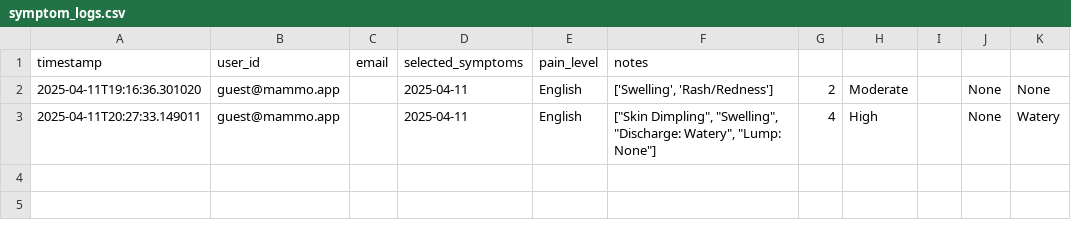
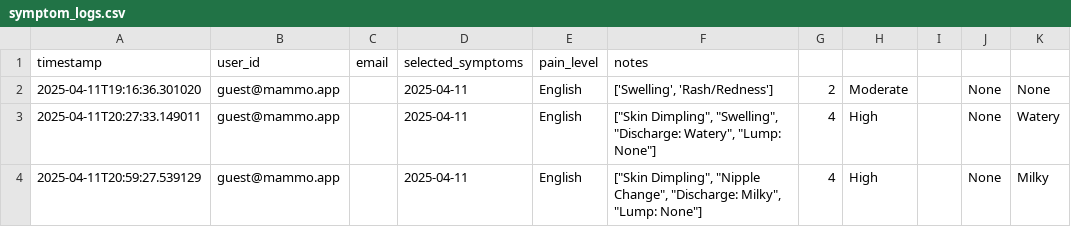
Before and after one commit to Anshul-B-A/Fantom-Force, a CSV file: data/symptom_logs.csv, drawn as a sheet; the diff names each change by its address in the sheet, - before the commit and + after, or states it on an @@ line.

Commit message:
email-reminder-partial-feat

```diff
--- a/data/symptom_logs.csv
+++ b/data/symptom_logs.csv
+row 4: 2025-04-11T20:59:27.539129 | guest@mammo.app |  | 2025-04-11 | English | ["Skin Dimpling", "Nipple Change", "Discharge: Milky", "Lump: None"] | 4 | High |  | None | Milky
```
Also changed, not shown: 4 other files.
